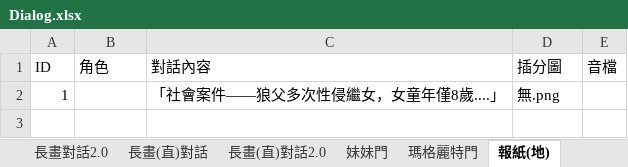
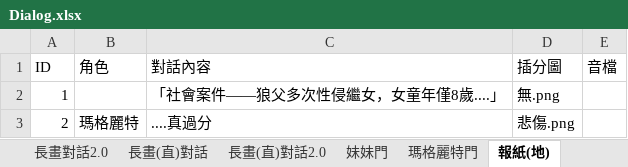
Before and after one commit to YUHAN9302/six, an Excel workbook: Assets/StreamingAssets/Dialog.xlsx, sheet 報紙(地), drawn as a sheet; values as stored, in another font and other column widths than the file's, no borders; the diff names each change by its address in the sheet, - before the commit and + after, or states it on an @@ line.

```diff
--- a/Assets/StreamingAssets/Dialog.xlsx (sheet 報紙(地))
+++ b/Assets/StreamingAssets/Dialog.xlsx (sheet 報紙(地))
+row 3: 2 | 瑪格麗特 | ....真過分 | 悲傷.png
```
Also changed, not shown: sheet 報紙(桌), other sheet tabs, 1 other file.
